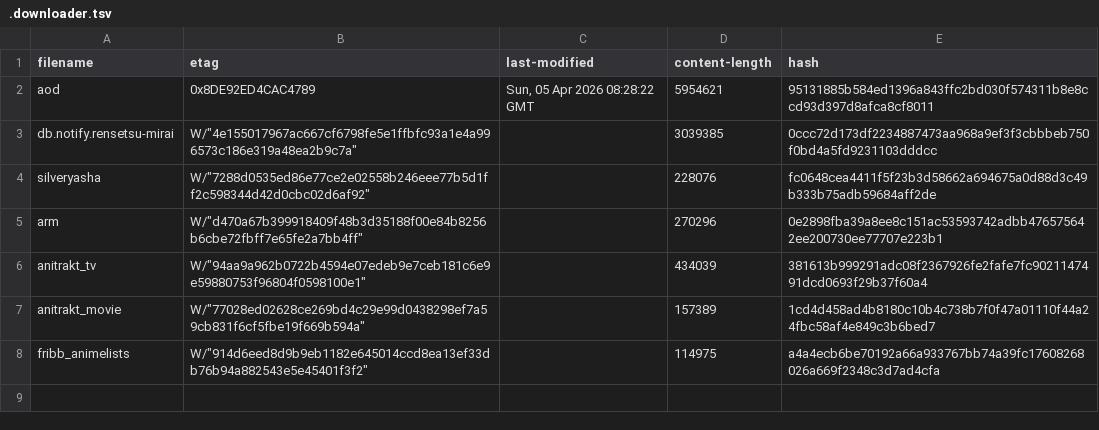
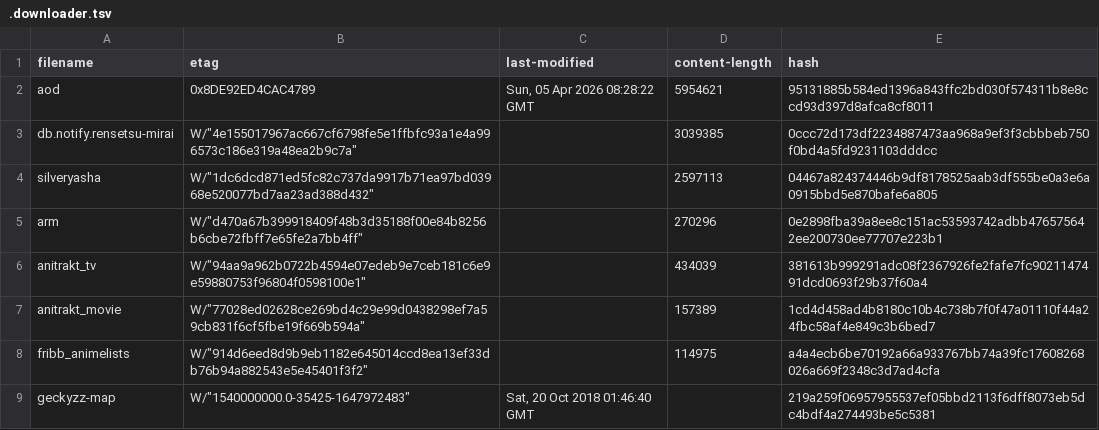
Before and after one commit to nattadasu/animeApi, a TSV file: database/raw/.downloader.tsv, drawn as a sheet.

```diff
--- a/database/raw/.downloader.tsv
+++ b/database/raw/.downloader.tsv
@@ -3,3 +3,3 @@ aod	"0x8DE92ED4CAC4789"	Sun, 05 Apr 2026 08:28:22 GMT	5954621	95131885b584ed1396
 db.notify.rensetsu-mirai	W/"4e155017967ac667cf6798fe5e1ffbfc93a1e4a996573c186e319a48ea2b9c7a"		3039385	0ccc72d173df2234887473aa968a9ef3f3cbbbeb750f0bd4a5fd9231103dddcc
-silveryasha	W/"7288d0535ed86e77ce2e02558b246eee77b5d1ff2c598344d42d0cbc02d6af92"		228076	fc0648cea4411f5f23b3d58662a694675a0d88d3c49b333b75adb59684aff2de
+silveryasha	W/"1dc6dcd871ed5fc82c737da9917b71ea97bd03968e520077bd7aa23ad388d432"		2597113	04467a824374446b9df8178525aab3df555be0a3e6a0915bbd5e870bafe6a805
 arm	W/"d470a67b399918409f48b3d35188f00e84b8256b6cbe72fbff7e65fe2a7bb4ff"		270296	0e2898fba39a8ee8c151ac53593742adbb476575642ee200730ee77707e223b1
@@ -8 +8,2 @@ anitrakt_movie	W/"77028ed02628ce269bd4c29e99d0438298ef7a59cb831f6cf5fbe19f669b59
 fribb_animelists	W/"914d6eed8d9b9eb1182e645014ccd8ea13ef33db76b94a882543e5e45401f3f2"		114975	a4a4ecb6be70192a66a933767bb74a39fc17608268026a669f2348c3d7ad4cfa
+geckyzz-map	W/"1540000000.0-35425-1647972483"	Sat, 20 Oct 2018 01:46:40 GMT		219a259f06957955537ef05bbd2113f6dff8073eb5dc4bdf4a274493be5c5381
```
Also changed, not shown: 13 other files.
